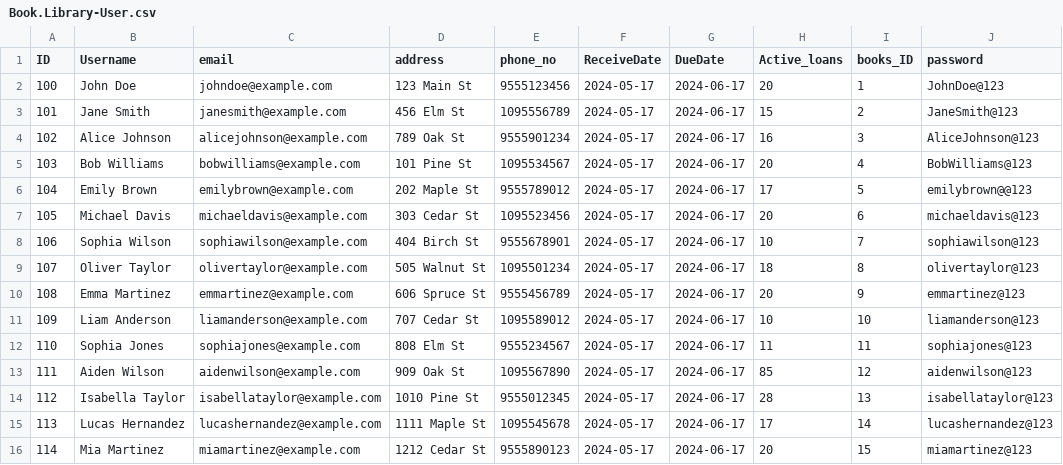
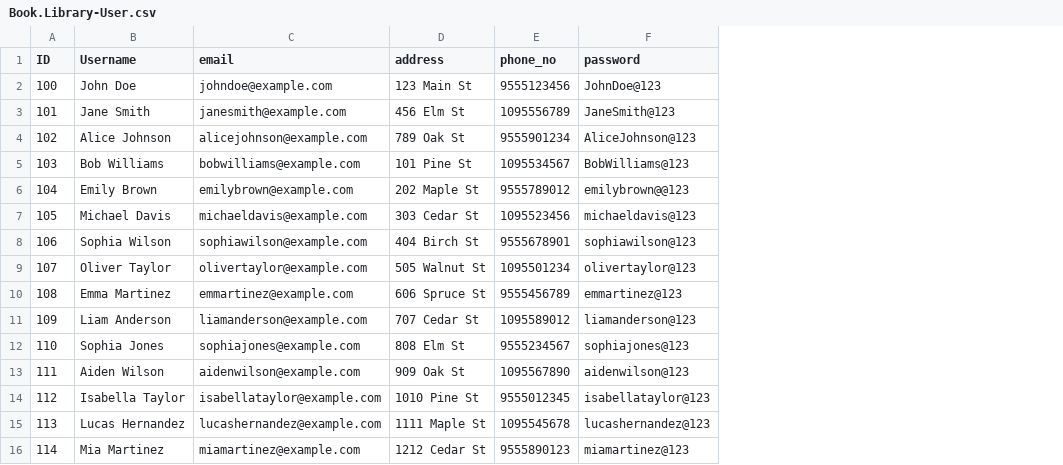
Before and after one commit to Devendra11041/CentralBookLibrary, a CSV file: db/data/Book.Library-User.csv, drawn as a sheet; the diff names each change by its address in the sheet, - before the commit and + after, or states it on an @@ line.

Commit message:
Borrowed books Page

```diff
--- a/db/data/Book.Library-User.csv
+++ b/db/data/Book.Library-User.csv
-column F (ReceiveDate), rows 2-16: all 2024-05-17
-column G (DueDate), rows 2-16: all 2024-06-17
-column H (Active_loans), rows 2-16: 20 | 15 | 16 | 20 | 17 | 20 | 10 | 18 | 20 | 10 | 11 | 85 | 28 | 17 | 20
-column I (books_ID), rows 2-16: 1 | 2 | 3 | 4 | 5 | 6 | 7 | 8 | 9 | 10 | 11 | 12 | 13 | 14 | 15
```
Also changed, not shown: 16 other files.
